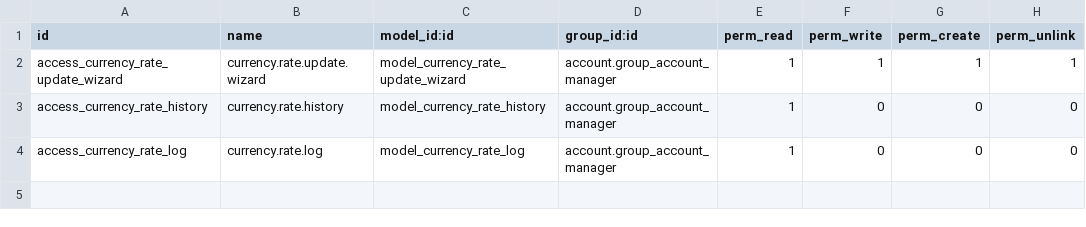
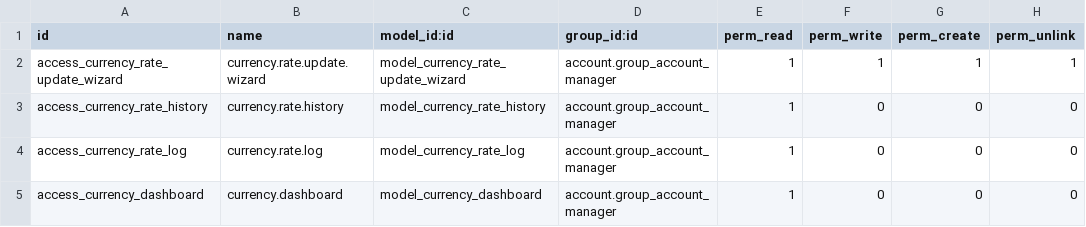
Before and after one commit to kareemelbaz57-source/account_currency_rate_manager, a CSV file: security/ir.model.access.csv, drawn as a sheet.

Commit message:
Update ir.model.access.csv
git add .
git commit -m "Add currency dashboard"
git push origin main

```diff
--- a/security/ir.model.access.csv
+++ b/security/ir.model.access.csv
@@ -4 +4,2 @@ access_currency_rate_history,currency.rate.history,model_currency_rate_history,a
 access_currency_rate_log,currency.rate.log,model_currency_rate_log,account.group_account_manager,1,0,0,0
+access_currency_dashboard,currency.dashboard,model_currency_dashboard,account.group_account_manager,1,0,0,0
```
